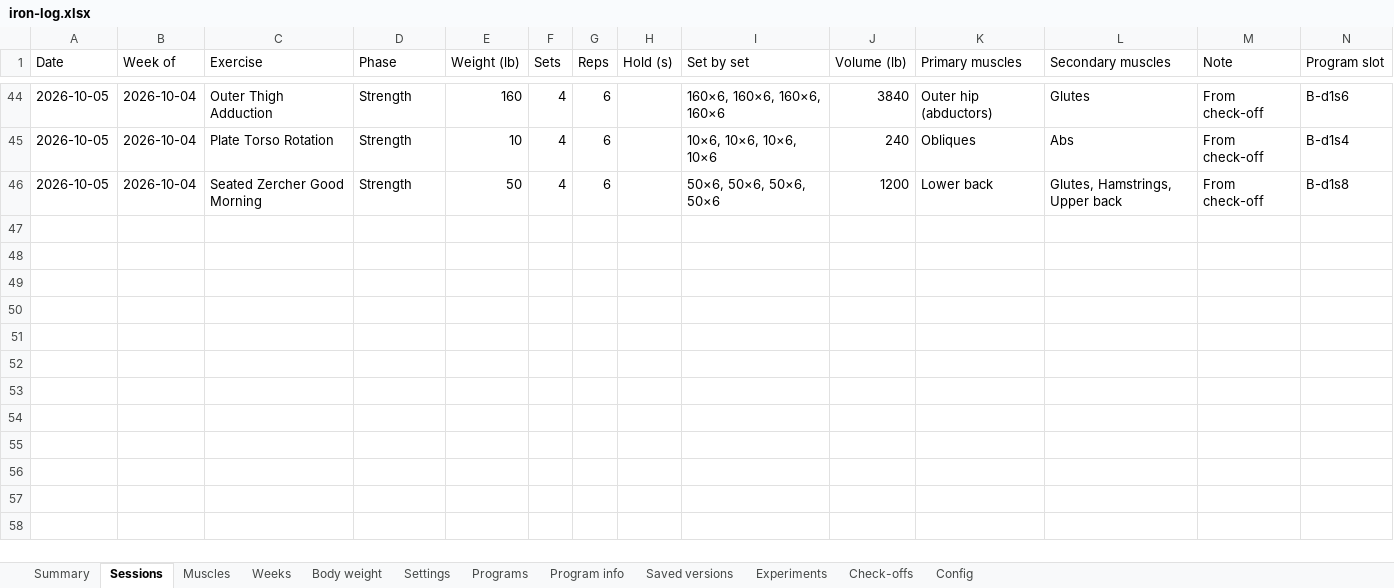
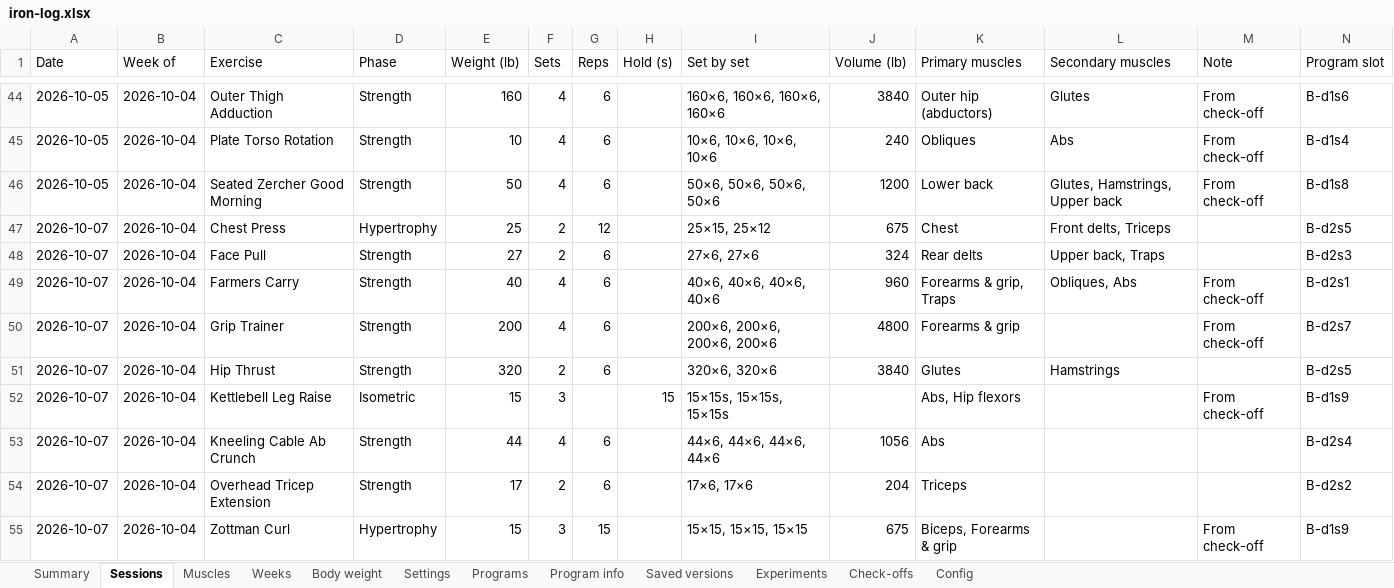
Before and after one commit to jacgit18/iron-log, an Excel workbook: iron-log.xlsx, sheet Sessions, drawn as a sheet; only a part is shown, gaps mark what is left out; values as stored, in another font and other column widths than the file's, no borders; rows hold the shown columns only; the diff names each change by its address in the sheet, - before the commit and + after, or states it on an @@ line.

```diff
--- a/iron-log.xlsx (sheet Sessions)
+++ b/iron-log.xlsx (sheet Sessions)
+row 47: 2026-10-07 | 2026-10-04 | Chest Press | Hypertrophy | 25 | 2 | 12 |  | 25×15, 25×12 | 675 | Chest | Front delts, Triceps |  | B-d2s5
+row 48: 2026-10-07 | 2026-10-04 | Face Pull | Strength | 27 | 2 | 6 |  | 27×6, 27×6 | 324 | Rear delts | Upper back, Traps |  | B-d2s3
+row 49: 2026-10-07 | 2026-10-04 | Farmers Carry | Strength | 40 | 4 | 6 |  | 40×6, 40×6, 40×6, 40×6 | 960 | Forearms & grip, Traps | Obliques, Abs | From check-off | B-d2s1
+row 50: 2026-10-07 | 2026-10-04 | Grip Trainer | Strength | 200 | 4 | 6 |  | 200×6, 200×6, 200×6, 200×6 | 4800 | Forearms & grip |  | From check-off | B-d2s7
+row 51: 2026-10-07 | 2026-10-04 | Hip Thrust | Strength | 320 | 2 | 6 |  | 320×6, 320×6 | 3840 | Glutes | Hamstrings |  | B-d2s5
+row 52: 2026-10-07 | 2026-10-04 | Kettlebell Leg Raise | Isometric | 15 | 3 |  | 15 | 15×15s, 15×15s, 15×15s |  | Abs, Hip flexors |  | From check-off | B-d1s9
+row 53: 2026-10-07 | 2026-10-04 | Kneeling Cable Ab Crunch | Strength | 44 | 4 | 6 |  | 44×6, 44×6, 44×6, 44×6 | 1056 | Abs |  |  | B-d2s4
+row 54: 2026-10-07 | 2026-10-04 | Overhead Tricep Extension | Strength | 17 | 2 | 6 |  | 17×6, 17×6 | 204 | Triceps |  |  | B-d2s2
+row 55: 2026-10-07 | 2026-10-04 | Zottman Curl | Hypertrophy | 15 | 3 | 15 |  | 15×15, 15×15, 15×15 | 675 | Biceps, Forearms & grip |  | From check-off | B-d1s9
```
Also changed, not shown: sheet Muscles, sheet Check-offs, sheet Summary, sheet Weeks, sheet Settings, sheet Config, 1 other file.
